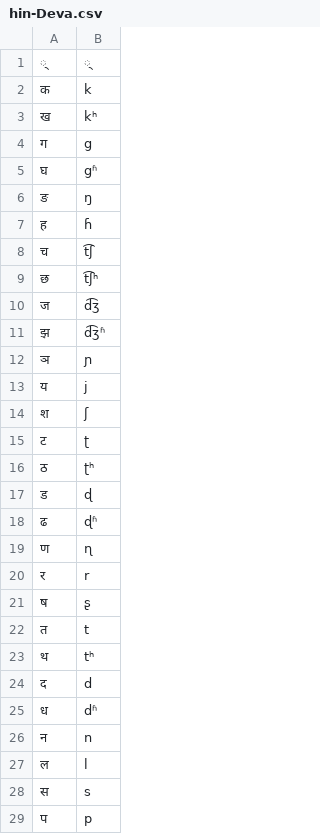
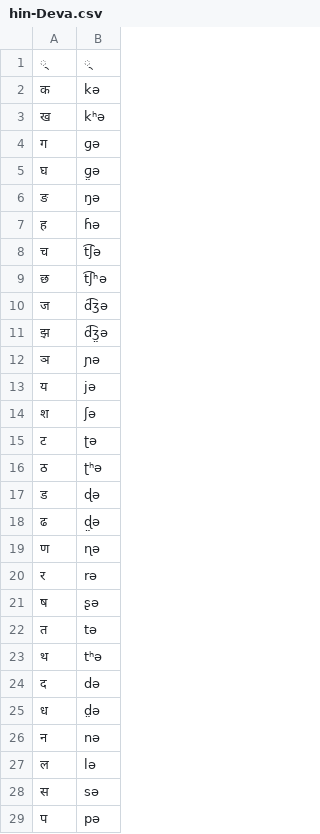
Before and after one commit to dmort27/epitran, a CSV file: epitran/data/hin-Deva.csv, drawn as a sheet; only a part is shown; the diff covers the shown part only.

```diff
--- a/epitran/data/hin-Deva.csv
+++ b/epitran/data/hin-Deva.csv
@@ -1,29 +1,29 @@
 ्,्
-क,k
-ख,kʰ
-ग,g
-घ,gʱ
-ङ,ŋ
-ह,ɦ
-च,t͡ʃ
-छ,t͡ʃʰ
-ज,d͡ʒ
-झ,d͡ʒʱ
-ञ,ɲ
-य,j
-श,ʃ
-ट,ʈ
-ठ,ʈʰ
-ड,ɖ
-ढ,ɖʱ
-ण,ɳ
-र,r
-ष,ʂ
-त,t
-थ,tʰ
-द,d
-ध,dʱ
-न,n
-ल,l
-स,s
-प,p
+क,kə
+ख,kʰə
+ग,ɡə
+घ,ɡ̤ə
+ङ,ŋə
+ह,ɦə
+च,t͡ʃə
+छ,t͡ʃʰə
+ज,d͡ʒə
+झ,d͡ʒ̤ə
+ञ,ɲə
+य,jə
+श,ʃə
+ट,ʈə
+ठ,ʈʰə
+ड,ɖə
+ढ,ɖ̤ə
+ण,ɳə
+र,rə
+ष,ʂə
+त,tə
+थ,tʰə
+द,də
+ध,d̤ə
+न,nə
+ल,lə
+स,sə
+प,pə
```
Also changed, not shown: 15 added rows and 9 edited cells elsewhere in this file, epitran/data/post/hin-Deva.csv.
